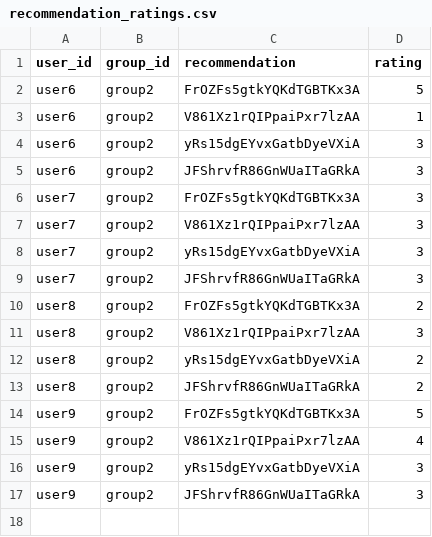
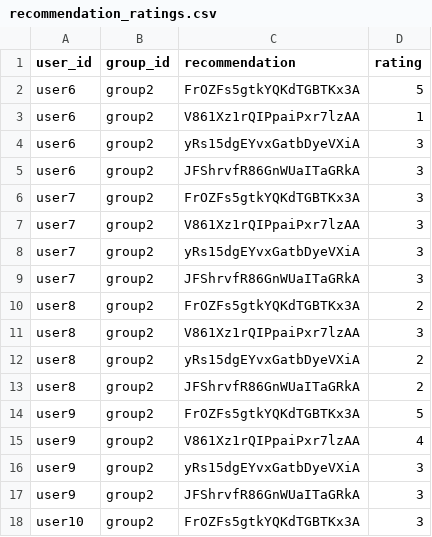
Before and after one commit to demondeployer7/dss, a CSV file: recommendation_ratings.csv, drawn as a sheet; the diff names each change by its address in the sheet, - before the commit and + after, or states it on an @@ line.

Commit message:
Update recommendation_ratings.csv via Streamlit app

```diff
--- a/recommendation_ratings.csv
+++ b/recommendation_ratings.csv
+row 18: user10 | group2 | FrOZFs5gtkYQKdTGBTKx3A | 3
```
